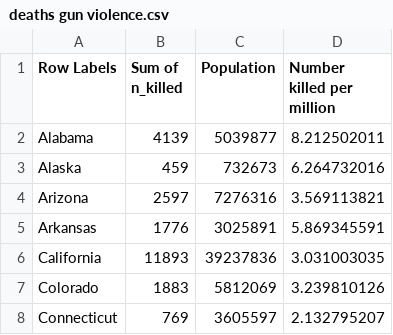
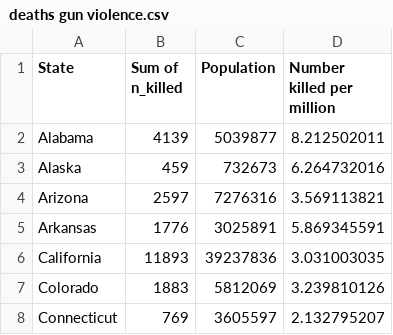
Before and after one commit to ltormonash/3179, a CSV file: deaths gun violence.csv, drawn as a sheet; only a part is shown.

Commit message:
Update deaths gun violence.csv

```diff
--- a/deaths gun violence.csv
+++ b/deaths gun violence.csv
@@ -1,2 +1,2 @@
-Row Labels,Sum of n_killed,Population,Number killed per million
+State,Sum of n_killed,Population,Number killed per million
 Alabama,4139,5039877,8.212502011
```
